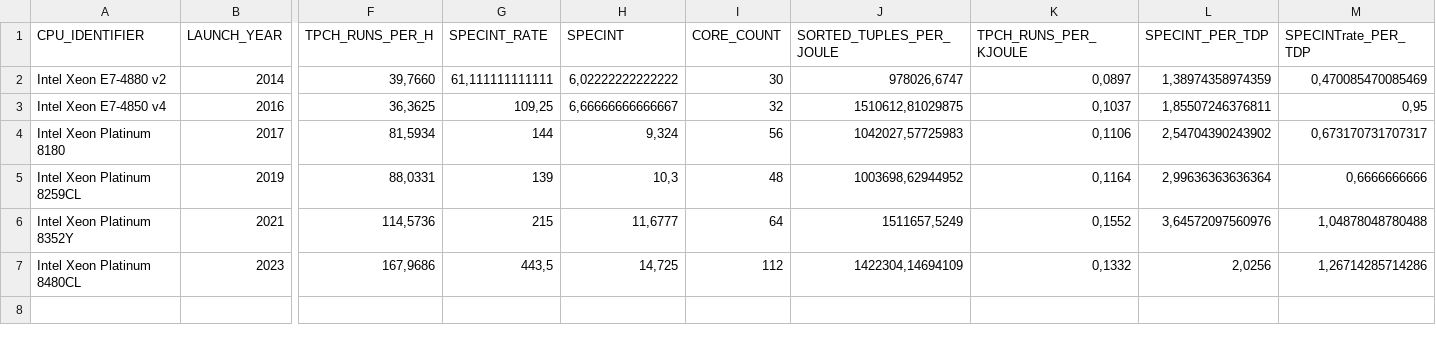
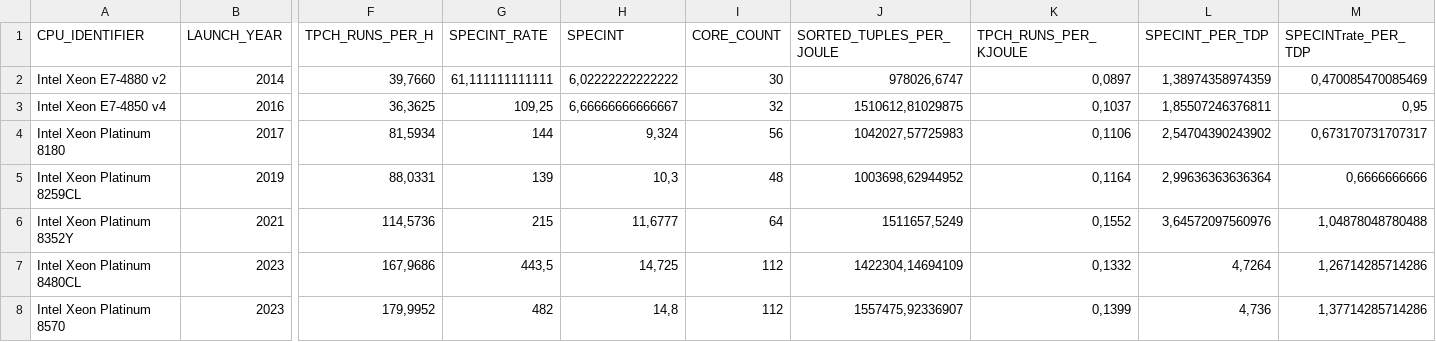
Before and after one commit to hpides/server-buy-advisor, a CSV file: measured-results/sorting_and_tpch.csv, drawn as a sheet; only a part is shown, gaps mark what is left out; rows hold the shown columns only; the diff names each change by its address in the sheet, - before the commit and + after, or states it on an @@ line.

Commit message:
Update sorting_and_tpch.csv

```diff
--- a/measured-results/sorting_and_tpch.csv
+++ b/measured-results/sorting_and_tpch.csv
-L7 (SPECINT_PER_TDP): 2,0256
+L7 (SPECINT_PER_TDP): 4,7264
+row 8: Intel Xeon Platinum 8570 | 2023 | 179,9952 | 482 | 14,8 | 112 | 1557475,92336907 | 0,1399 | 4,736 | 1,37714285714286
```
